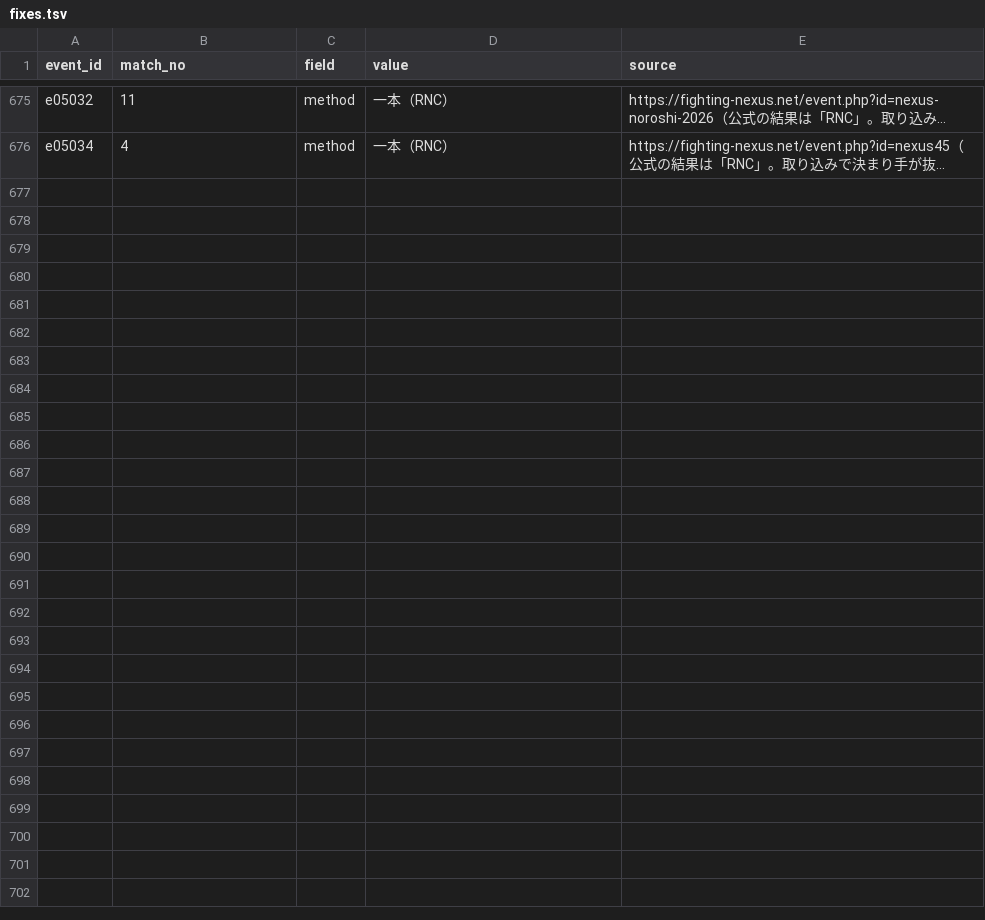
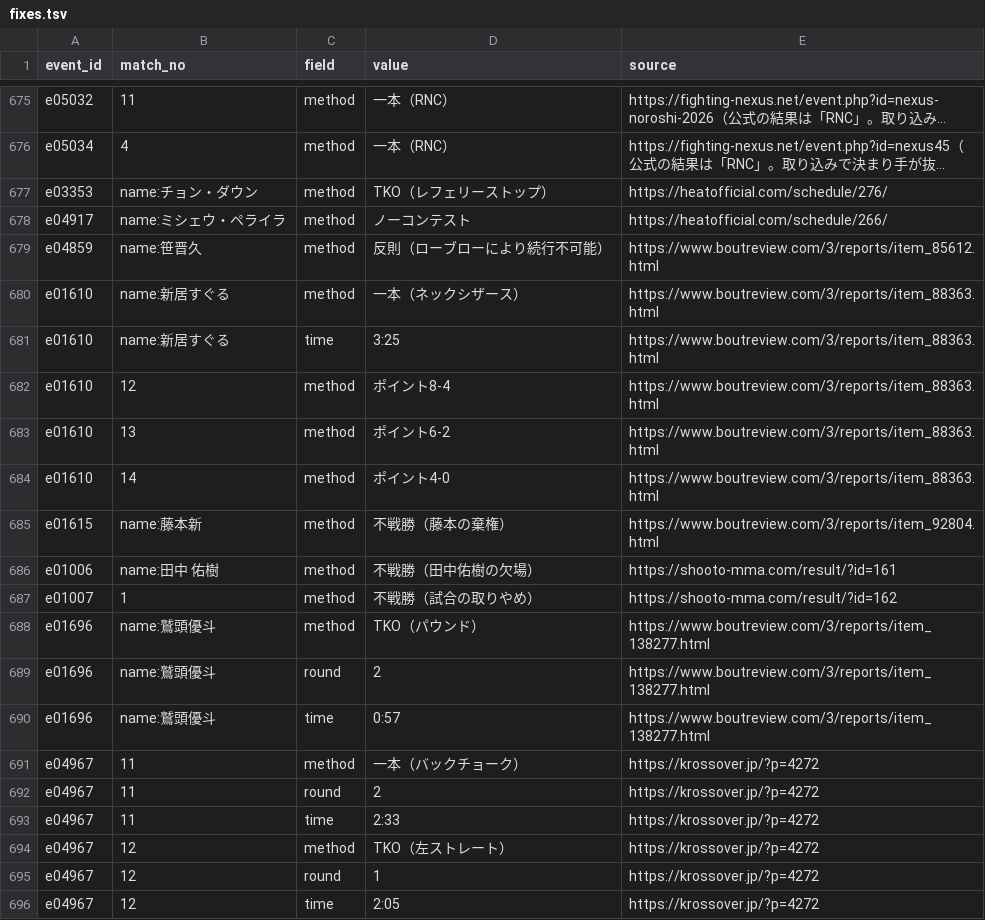
Before and after one commit to japan-mma-record/japan-mma-record.github.io, a TSV file: data/fixes.tsv, drawn as a sheet; only a part is shown, gaps mark what is left out; long unchanged cells end in …; the diff names each change by its address in the sheet, - before the commit and + after, or states it on an @@ line.

```diff
--- a/data/fixes.tsv
+++ b/data/fixes.tsv
+row 677: e03353 | name:チョン・ダウン | method | TKO（レフェリーストップ） | https://heatofficial.com/schedule/276/
+row 678: e04917 | name:ミシェウ・ペライラ | method | ノーコンテスト | https://heatofficial.com/schedule/266/
+row 679: e04859 | name:笹晋久 | method | 反則（ローブローにより続行不可能） | https://www.boutreview.com/3/reports/item_85612.html
+row 680: e01610 | name:新居すぐる | method | 一本（ネックシザース） | https://www.boutreview.com/3/reports/item_88363.html
+row 681: e01610 | name:新居すぐる | time | 3:25 | https://www.boutreview.com/3/reports/item_88363.html
+row 682: e01610 | 12 | method | ポイント8-4 | https://www.boutreview.com/3/reports/item_88363.html
+row 683: e01610 | 13 | method | ポイント6-2 | https://www.boutreview.com/3/reports/item_88363.html
+row 684: e01610 | 14 | method | ポイント4-0 | https://www.boutreview.com/3/reports/item_88363.html
+row 685: e01615 | name:藤本新 | method | 不戦勝（藤本の棄権） | https://www.boutreview.com/3/reports/item_92804.html
+row 686: e01006 | name:田中 佑樹 | method | 不戦勝（田中佑樹の欠場） | https://shooto-mma.com/result/?id=161
+row 687: e01007 | 1 | method | 不戦勝（試合の取りやめ） | https://shooto-mma.com/result/?id=162
+row 688: e01696 | name:鷲頭優斗 | method | TKO（パウンド） | https://www.boutreview.com/3/reports/item_138277.html
+row 689: e01696 | name:鷲頭優斗 | round | 2 | https://www.boutreview.com/3/reports/item_138277.html
+row 690: e01696 | name:鷲頭優斗 | time | 0:57 | https://www.boutreview.com/3/reports/item_138277.html
+row 691: e04967 | 11 | method | 一本（バックチョーク） | https://krossover.jp/?p=4272
+row 692: e04967 | 11 | round | 2 | https://krossover.jp/?p=4272
+row 693: e04967 | 11 | time | 2:33 | https://krossover.jp/?p=4272
+row 694: e04967 | 12 | method | TKO（左ストレート） | https://krossover.jp/?p=4272
+row 695: e04967 | 12 | round | 1 | https://krossover.jp/?p=4272
+row 696: e04967 | 12 | time | 2:05 | https://krossover.jp/?p=4272
```
